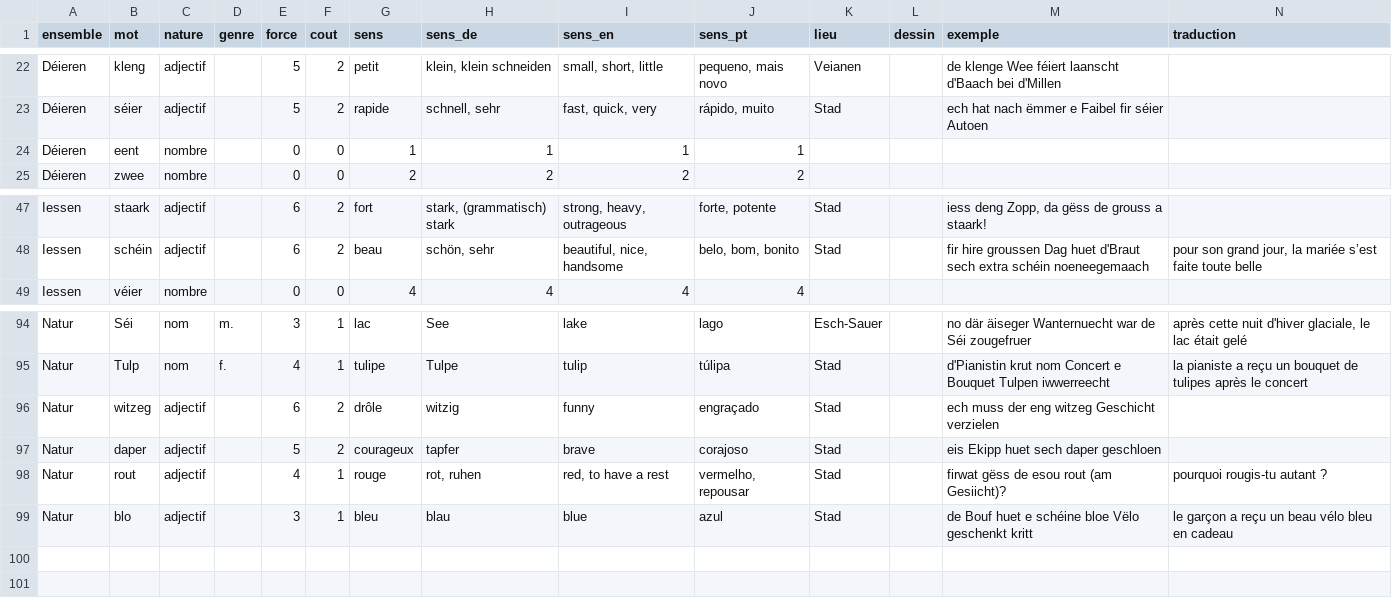
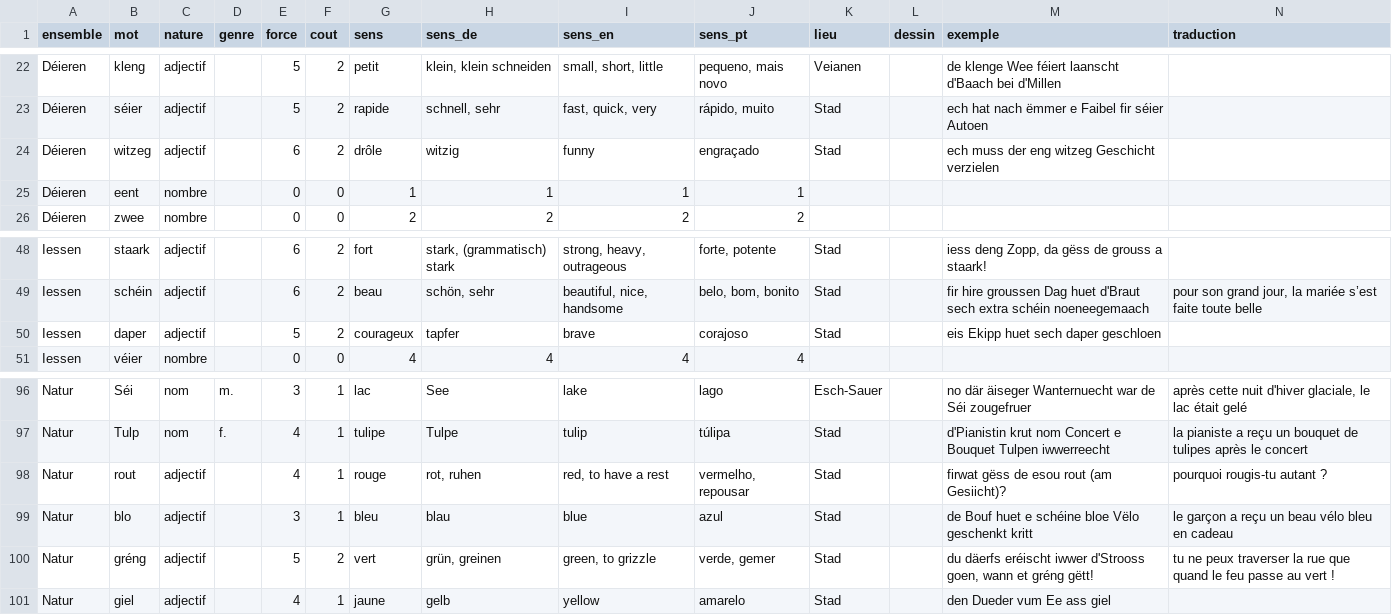
Before and after one commit to famibelle/LuxKeyb, a CSV file: Dictionnaires/cartes/selection.csv, drawn as a sheet; only a part is shown, gaps mark what is left out; removed rows and columns are numbered as before the commit, all else as after; the diff names each change by its address in the sheet, - before the commit and + after, or states it on an @@ line.

```diff
--- a/Dictionnaires/cartes/selection.csv
+++ b/Dictionnaires/cartes/selection.csv
+row 24: Déieren | witzeg | adjectif |  | 6 | 2 | drôle | witzig | funny | engraçado | Stad |  | ech muss der eng witzeg Geschicht verzielen
+row 50: Iessen | daper | adjectif |  | 5 | 2 | courageux | tapfer | brave | corajoso | Stad |  | eis Ekipp huet sech daper geschloen
-row 96: Natur | witzeg | adjectif |  | 6 | 2 | drôle | witzig | funny | engraçado | Stad |  | ech muss der eng witzeg Geschicht verzielen
-row 97: Natur | daper | adjectif |  | 5 | 2 | courageux | tapfer | brave | corajoso | Stad |  | eis Ekipp huet sech daper geschloen
+row 100: Natur | gréng | adjectif |  | 5 | 2 | vert | grün, greinen | green, to grizzle | verde, gemer | Stad |  | du däerfs eréischt iwwer d'Strooss goen, wann et gréng gëtt! | tu ne peux traverser la rue que quand le feu passe au vert !
+row 101: Natur | giel | adjectif |  | 4 | 1 | jaune | gelb | yellow | amarelo | Stad |  | den Dueder vum Ee ass giel
```
Also changed, not shown: 6 other files.
